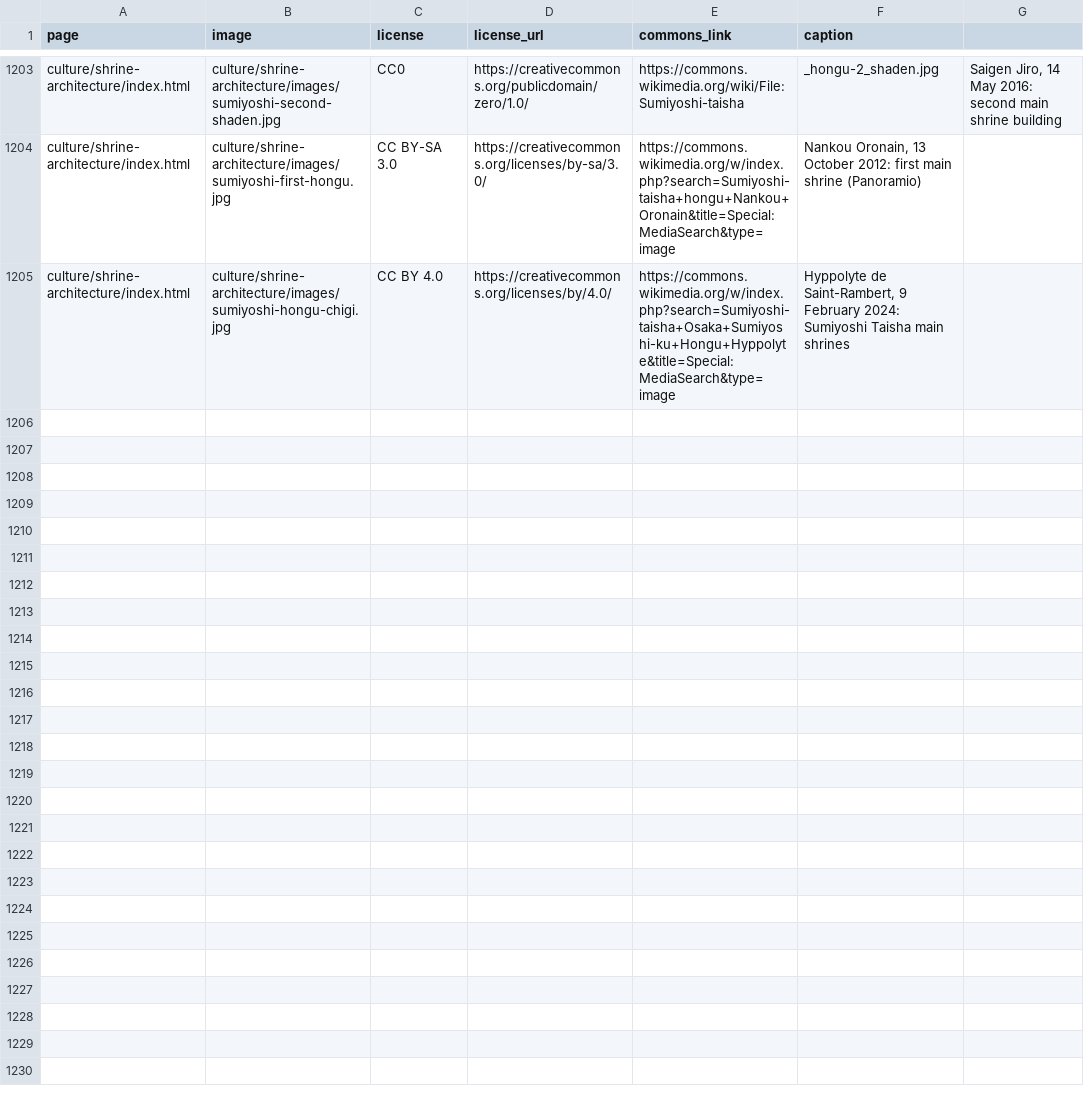
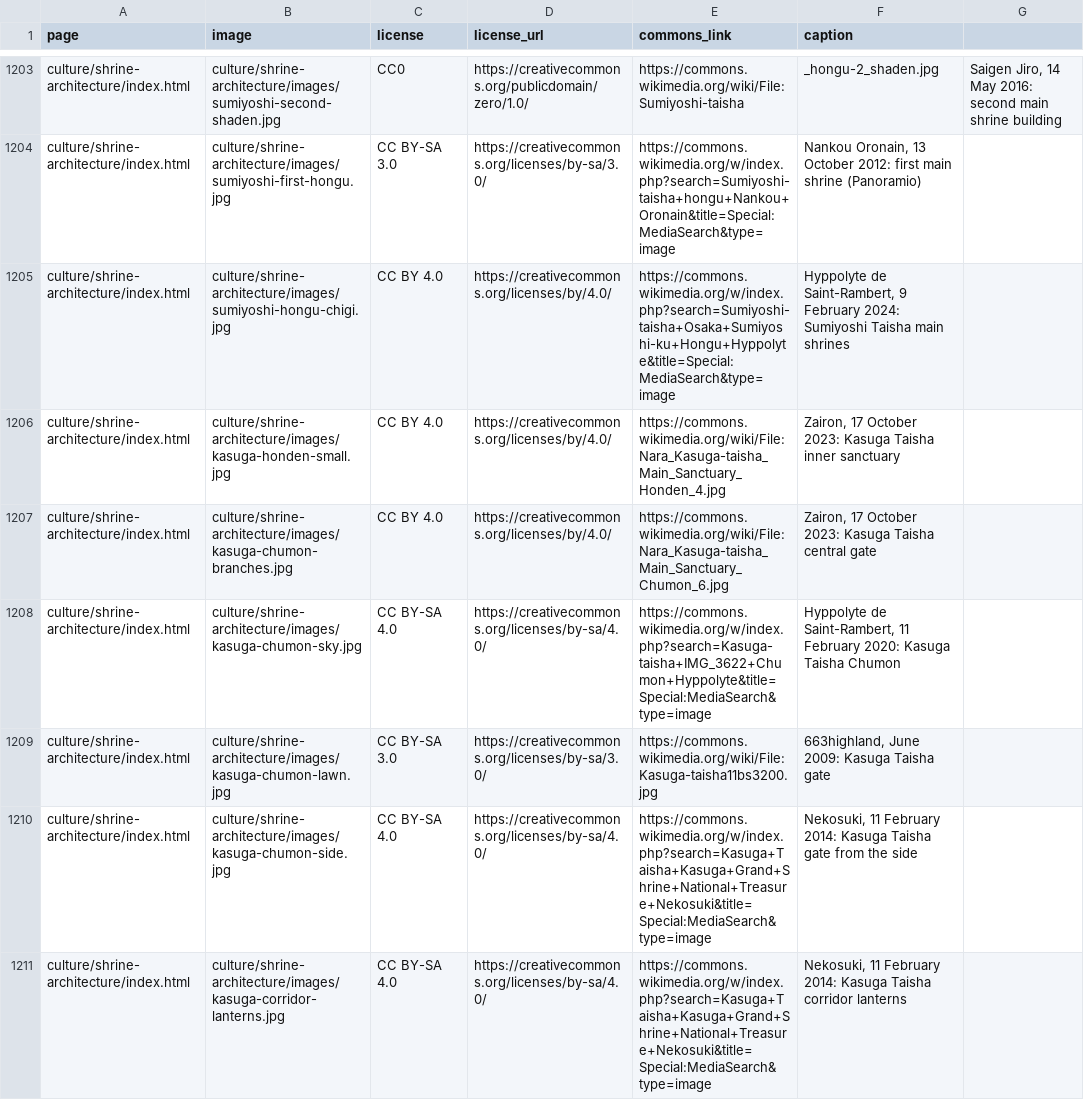
Before and after one commit to Tida106/sacred-japan, a CSV file: PHOTO-CREDITS.csv, drawn as a sheet; only a part is shown, gaps mark what is left out; the diff names each change by its address in the sheet, - before the commit and + after, or states it on an @@ line.

```diff
--- a/PHOTO-CREDITS.csv
+++ b/PHOTO-CREDITS.csv
+row 1206: culture/shrine-architecture/index.html | culture/shrine-architecture/images/kasuga-honden-small.jpg | CC BY 4.0 | https://creativecommons.org/licenses/by/4.0/ | https://commons.wikimedia.org/wiki/File:Nara_Kasuga-taisha_Main_Sanctuary_Honden_4.jpg | Zairon, 17 October 2023: Kasuga Taisha inner sanctuary
+row 1207: culture/shrine-architecture/index.html | culture/shrine-architecture/images/kasuga-chumon-branches.jpg | CC BY 4.0 | https://creativecommons.org/licenses/by/4.0/ | https://commons.wikimedia.org/wiki/File:Nara_Kasuga-taisha_Main_Sanctuary_Chumon_6.jpg | Zairon, 17 October 2023: Kasuga Taisha central gate
+row 1208: culture/shrine-architecture/index.html | culture/shrine-architecture/images/kasuga-chumon-sky.jpg | CC BY-SA 4.0 | https://creativecommons.org/licenses/by-sa/4.0/ | https://commons.wikimedia.org/w/index.php?search=Kasuga-taisha+IMG_3622+Chumon+Hyppolyte&title=Special:MediaSearch&type=image | Hyppolyte de Saint-Rambert, 11 February 2020: Kasuga Taisha Chumon
+row 1209: culture/shrine-architecture/index.html | culture/shrine-architecture/images/kasuga-chumon-lawn.jpg | CC BY-SA 3.0 | https://creativecommons.org/licenses/by-sa/3.0/ | https://commons.wikimedia.org/wiki/File:Kasuga-taisha11bs3200.jpg | 663highland, June 2009: Kasuga Taisha gate
+row 1210: culture/shrine-architecture/index.html | culture/shrine-architecture/images/kasuga-chumon-side.jpg | CC BY-SA 4.0 | https://creativecommons.org/licenses/by-sa/4.0/ | https://commons.wikimedia.org/w/index.php?search=Kasuga+Taisha+Kasuga+Grand+Shrine+National+Treasure+Nekosuki&title=Special:MediaSearch&type=image | Nekosuki, 11 February 2014: Kasuga Taisha gate from the side
+row 1211: culture/shrine-architecture/index.html | culture/shrine-architecture/images/kasuga-corridor-lanterns.jpg | CC BY-SA 4.0 | https://creativecommons.org/licenses/by-sa/4.0/ | https://commons.wikimedia.org/w/index.php?search=Kasuga+Taisha+Kasuga+Grand+Shrine+National+Treasure+Nekosuki&title=Special:MediaSearch&type=image | Nekosuki, 11 February 2014: Kasuga Taisha corridor lanterns
```
Also changed, not shown: 15 other files.
